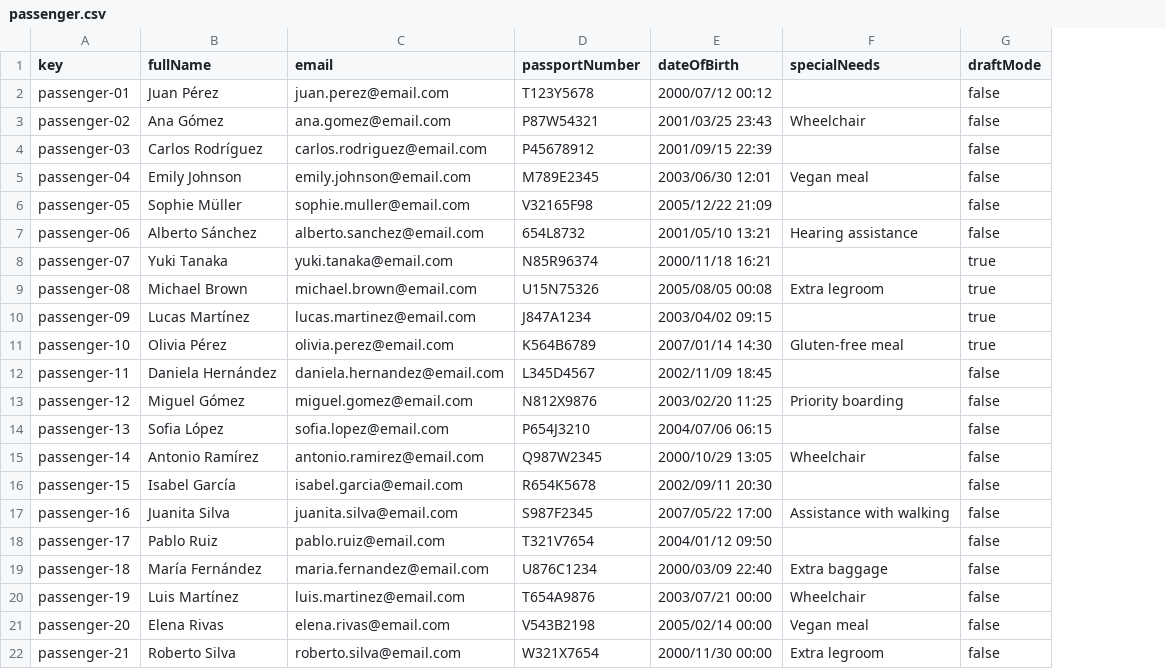
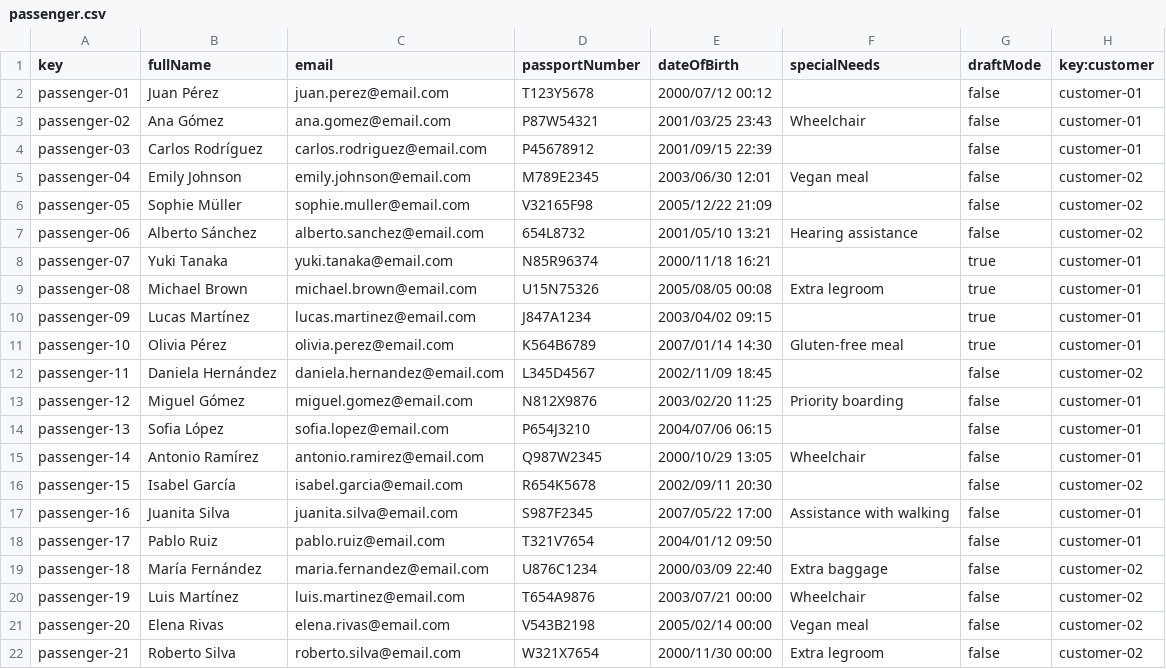
Before and after one commit to DP2-C3-057/Acme-ANS-C3, a CSV file: src/main/resources/WEB-INF/data/sample/passenger.csv, drawn as a sheet; the diff names each change by its address in the sheet, - before the commit and + after, or states it on an @@ line.

Commit message:
Creada la lista de todos los pasajeros del customer

```diff
--- a/src/main/resources/WEB-INF/data/sample/passenger.csv
+++ b/src/main/resources/WEB-INF/data/sample/passenger.csv
+column H (key:customer), rows 2-22: customer-01 | customer-01 | customer-01 | customer-02 | customer-02 | customer-02 | customer-01 | customer-01 | customer-01 | customer-01 | customer-02 | customer-01 | customer-01 | customer-01 | customer-02 | customer-01 | customer-01 | customer-02 | customer-02 | customer-02 | customer-02
```
Also changed, not shown: src/main/resources/WEB-INF/data/sample/booking.csv, 23 other files.
